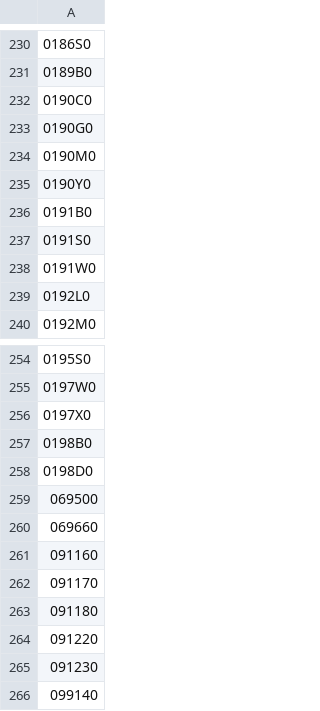
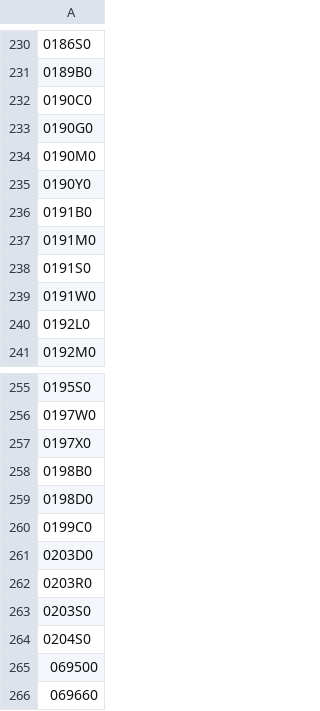
Before and after one commit to mcbrothor/krx-etf-alert, a CSV file: last_etf_tickers.csv, drawn as a sheet; only a part is shown, gaps mark what is left out; the shorter side is filled out with more unchanged rows; the diff names each change by its address in the sheet, - before the commit and + after, or states it on an @@ line.

```diff
--- a/last_etf_tickers.csv
+++ b/last_etf_tickers.csv
+row 237: 0191M0
+row 260: 0199C0
+row 261: 0203D0
+row 262: 0203R0
+row 263: 0203S0
+row 264: 0204S0
```
